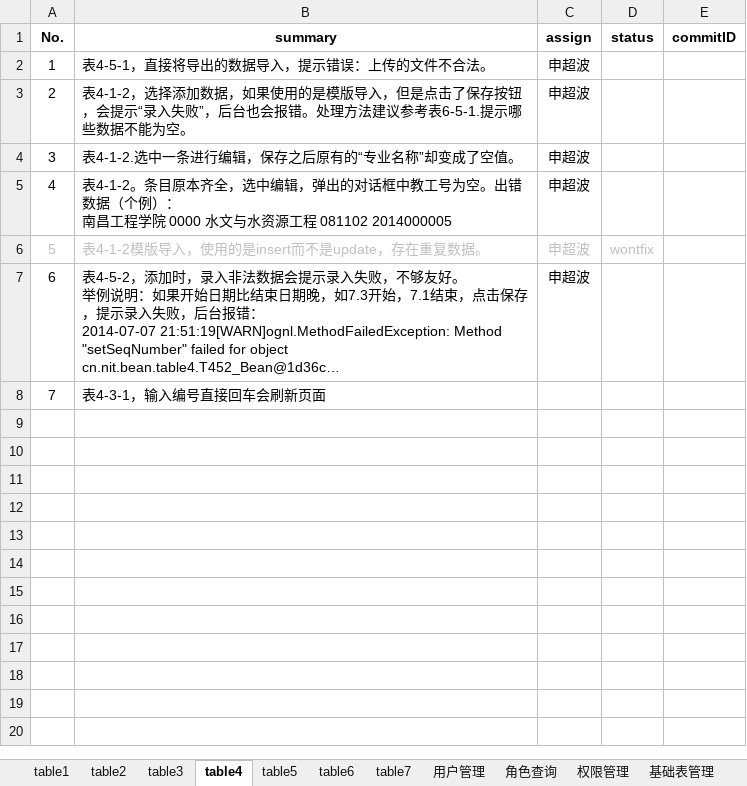
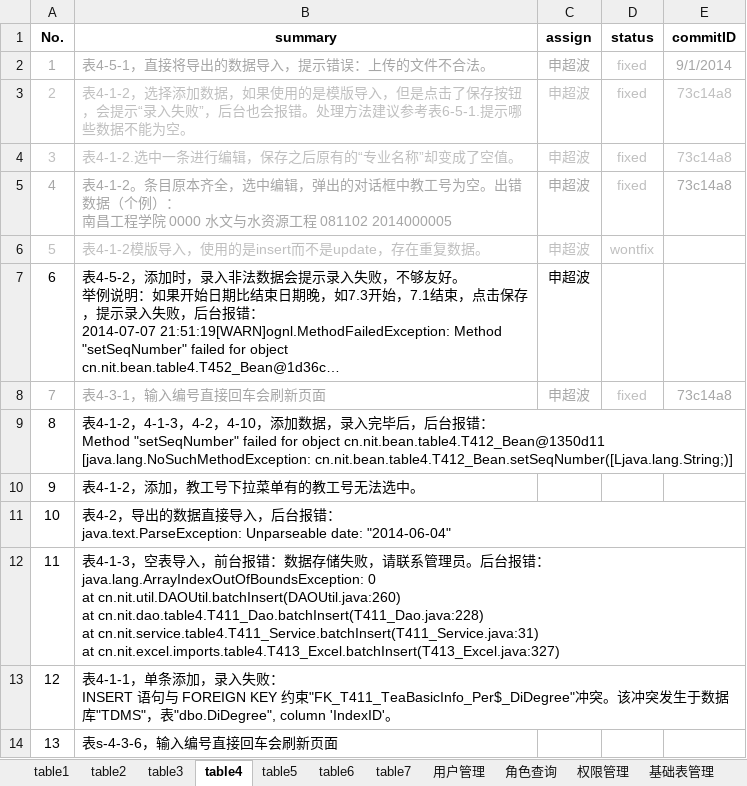
Before and after one commit to shengchaobo/TDMS, an Excel workbook: buglist.xlsx, sheet table4, drawn as a sheet; long unchanged cells end in …; values as stored, in another font and other column widths than the file's, no borders; ↵ is a line break in a cell; the diff names each change by its address in the sheet, - before the commit and + after, or states it on an @@ line.

```diff
--- a/buglist.xlsx (sheet table4)
+++ b/buglist.xlsx (sheet table4)
-A2:C2 text colour: black
+A2:C2 text colour: #A6A6A6
-D2:D5 (status): (empty)
+D2:D5 (status): fixed
-E2 (commitID): (empty)
+E2 (commitID): 9/1/2014
-A3:C4 text colour: black
+A3:C4 text colour: #BFBFBF
-E3:E5 (commitID): (empty)
+E3:E5 (commitID): 73c14a8
-A5:C5 text colour: black
+A5:C5 text colour: #A6A6A6
-A8:B8 text colour: black
+A8:B8 text colour: #A6A6A6
-C8 (assign): (empty)
+C8 (assign): 申超波
-D8 (status): (empty)
+D8 (status): fixed
-E8 (commitID): (empty)
+E8 (commitID): 73c14a8
+row 9: 8 | 表4-1-2，4-1-3，4-2，4-10，添加数据，录入完毕后，后台报错： ↵ Method "setSeqNumber" failed for object cn.nit.bean.table4.T412_Bean@1350d11 ↵ [java.lang.NoSuchMethodException: cn.nit.bean.table4.T412_Bean.setSeqNumber([Ljava.lang.String;)]
+row 10: 9 | 表4-1-2，添加，教工号下拉菜单有的教工号无法选中。
+row 11: 10 | 表4-2，导出的数据直接导入，后台报错： ↵ java.text.ParseException: Unparseable date: "2014-06-04"
+row 12: 11 | 表4-1-3，空表导入，前台报错：数据存储失败，请联系管理员。后台报错： ↵ java.lang.ArrayIndexOutOfBoundsException: 0 ↵ at cn.nit.util.DAOUtil.batchInsert(DAOUtil.java:260) ↵ at cn.nit.dao.table4.T411_Dao.batchInsert(T411_Dao.java:228) ↵ at cn.nit.service.table4.T411_Service.batchInsert(T411_Service.java:31) ↵ at cn.nit.excel.imports.table4.T413_Excel.batchInsert(T413_Excel.java:327)
+row 13: 12 | 表4-1-1，单条添加，录入失败： ↵ INSERT 语句与 FOREIGN KEY 约束"FK_T411_TeaBasicInfo_Per$_DiDegree"冲突。该冲突发生于数据库"TDMS"，表"dbo.DiDegree", column 'IndexID'。
+row 14: 13 | 表s-4-3-6，输入编号直接回车会刷新页面
```
Also changed, not shown: sheet table3, sheet 公共问题, 1 other file.
